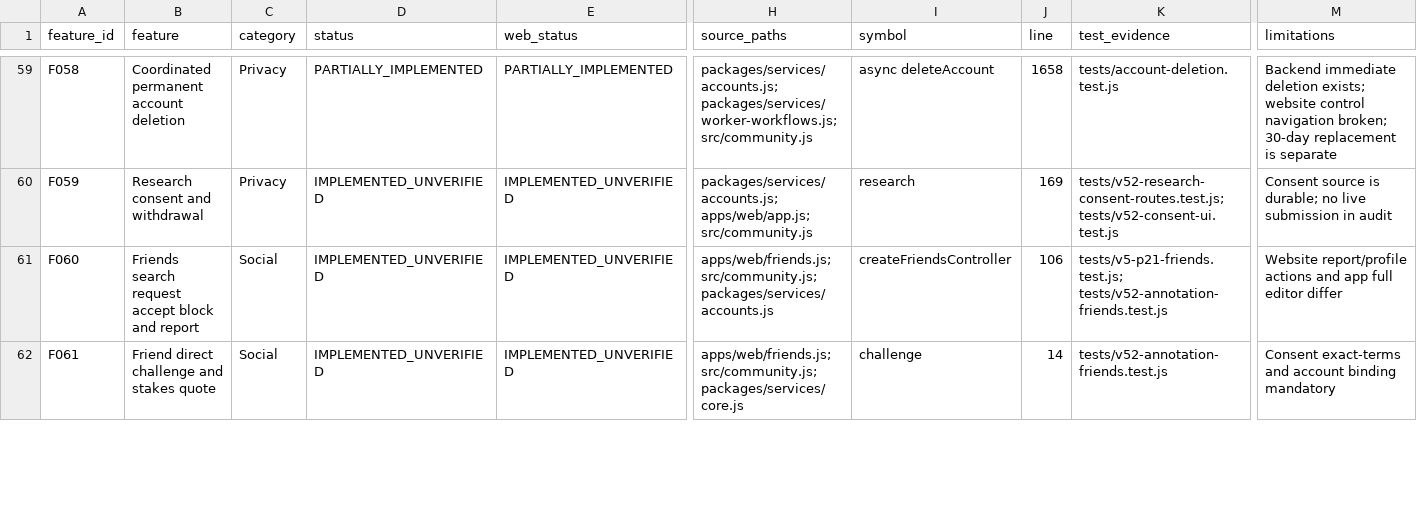
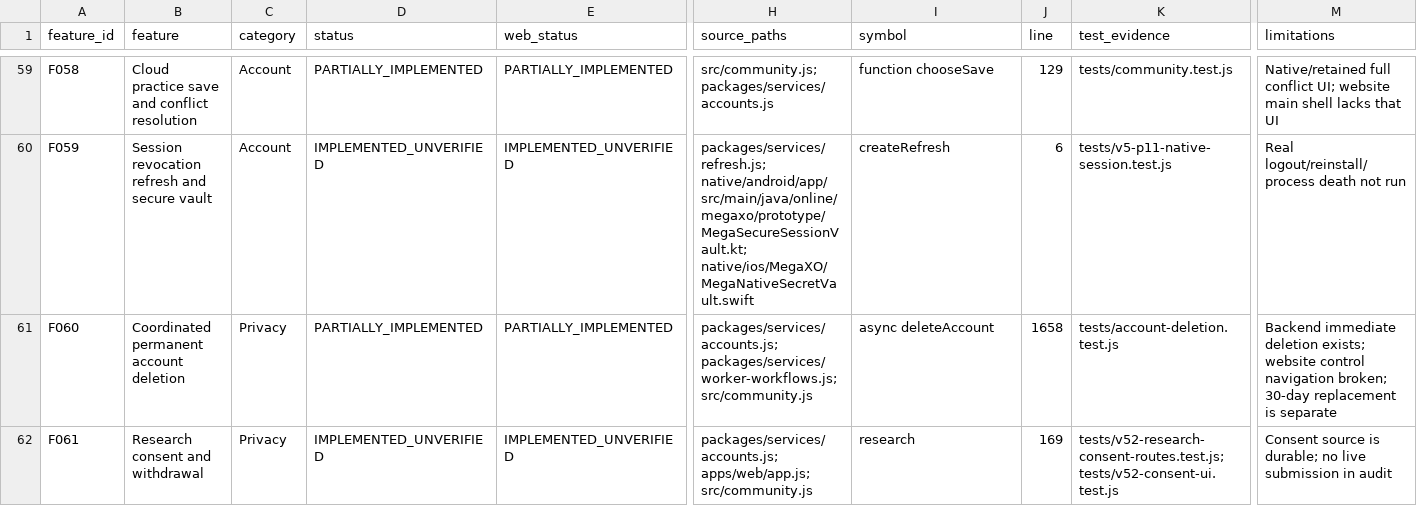
Before and after one commit to oculusrex14/Mega-XO, a CSV file: docs/v5.2/final-audit/features/FEATURE-INVENTORY.csv, drawn as a sheet; only a part is shown, gaps mark what is left out; the diff covers the shown part only; the diff names each change by its address in the sheet, - before the commit and + after, or states it on an @@ line.

```diff
--- a/docs/v5.2/final-audit/features/FEATURE-INVENTORY.csv
+++ b/docs/v5.2/final-audit/features/FEATURE-INVENTORY.csv
-B59 (feature): Coordinated permanent account deletion
+B59 (feature): Cloud practice save and conflict resolution
-C59:C60 (category): Privacy
+C59:C60 (category): Account
-H59 (source_paths): packages/services/accounts.js; packages/services/worker-workflows.js; src/community.js
+H59 (source_paths): src/community.js; packages/services/accounts.js
-I59 (symbol): async deleteAccount
+I59 (symbol): function chooseSave
-J59 (line): 1658
+J59 (line): 129
-K59 (test_evidence): tests/account-deletion.test.js
+K59 (test_evidence): tests/community.test.js
-M59 (limitations): Backend immediate deletion exists; website control navigation broken; 30-day replacement is separate
+M59 (limitations): Native/retained full conflict UI; website main shell lacks that UI
-B60 (feature): Research consent and withdrawal
+B60 (feature): Session revocation refresh and secure vault
-H60 (source_paths): packages/services/accounts.js; apps/web/app.js; src/community.js
+H60 (source_paths): packages/services/refresh.js; native/android/app/src/main/java/online/megaxo/prototype/MegaSecureSessionVault.kt; native/ios/MegaXO/MegaNativeSecretVault.swift
-I60 (symbol): research
+I60 (symbol): createRefresh
-J60 (line): 169
+J60 (line): 6
-K60 (test_evidence): tests/v52-research-consent-routes.test.js; tests/v52-consent-ui.test.js
+K60 (test_evidence): tests/v5-p11-native-session.test.js
-M60 (limitations): Consent source is durable; no live submission in audit
+M60 (limitations): Real logout/reinstall/process death not run
-B61 (feature): Friends search request accept block and report
+B61 (feature): Coordinated permanent account deletion
-C61:C62 (category): Social
+C61:C62 (category): Privacy
-D61 (status): IMPLEMENTED_UNVERIFIED
+D61 (status): PARTIALLY_IMPLEMENTED
-E61 (web_status): IMPLEMENTED_UNVERIFIED
+E61 (web_status): PARTIALLY_IMPLEMENTED
-H61 (source_paths): apps/web/friends.js; src/community.js; packages/services/accounts.js
+H61 (source_paths): packages/services/accounts.js; packages/services/worker-workflows.js; src/community.js
-I61 (symbol): createFriendsController
+I61 (symbol): async deleteAccount
-J61 (line): 106
+J61 (line): 1658
-K61 (test_evidence): tests/v5-p21-friends.test.js; tests/v52-annotation-friends.test.js
+K61 (test_evidence): tests/account-deletion.test.js
-M61 (limitations): Website report/profile actions and app full editor differ
+M61 (limitations): Backend immediate deletion exists; website control navigation broken; 30-day replacement is separate
-B62 (feature): Friend direct challenge and stakes quote
+B62 (feature): Research consent and withdrawal
-H62 (source_paths): apps/web/friends.js; src/community.js; packages/services/core.js
+H62 (source_paths): packages/services/accounts.js; apps/web/app.js; src/community.js
-I62 (symbol): challenge
+I62 (symbol): research
-J62 (line): 14
+J62 (line): 169
-K62 (test_evidence): tests/v52-annotation-friends.test.js
+K62 (test_evidence): tests/v52-research-consent-routes.test.js; tests/v52-consent-ui.test.js
-M62 (limitations): Consent exact-terms and account binding mandatory
+M62 (limitations): Consent source is durable; no live submission in audit
```
Also changed, not shown: 2 added rows and 112 edited cells elsewhere in this file, docs/v5.2/final-audit/features/FEATURE-PARITY-MATRIX.csv, 17 other files.
